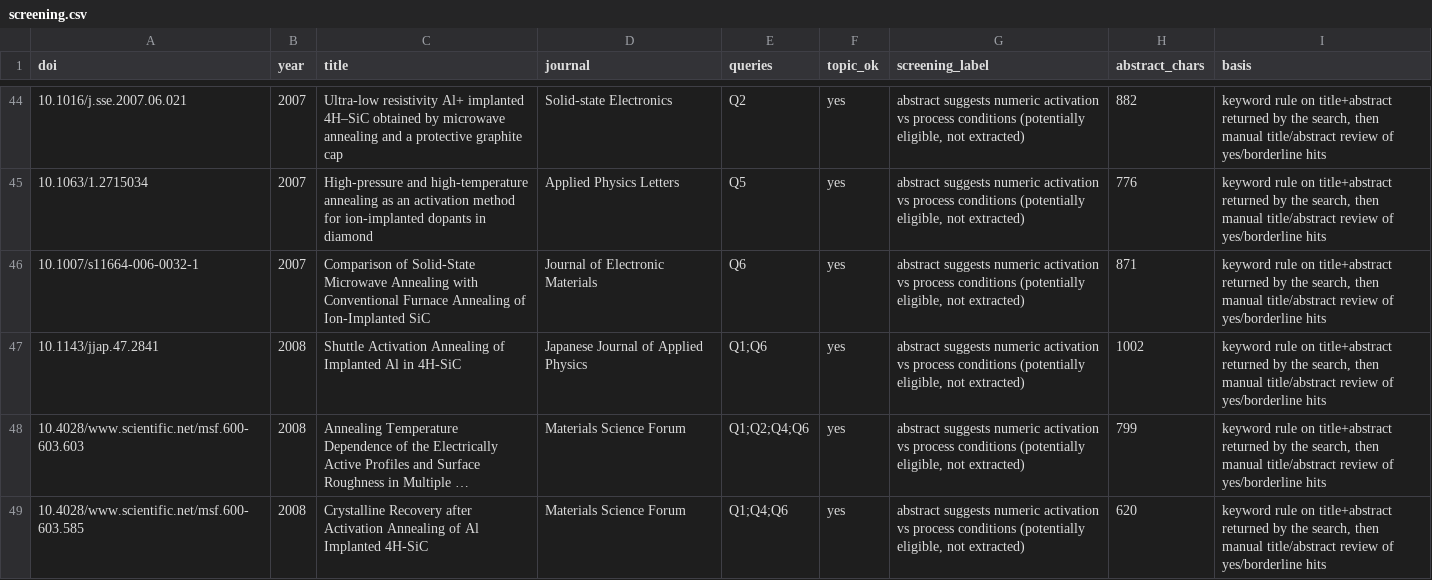
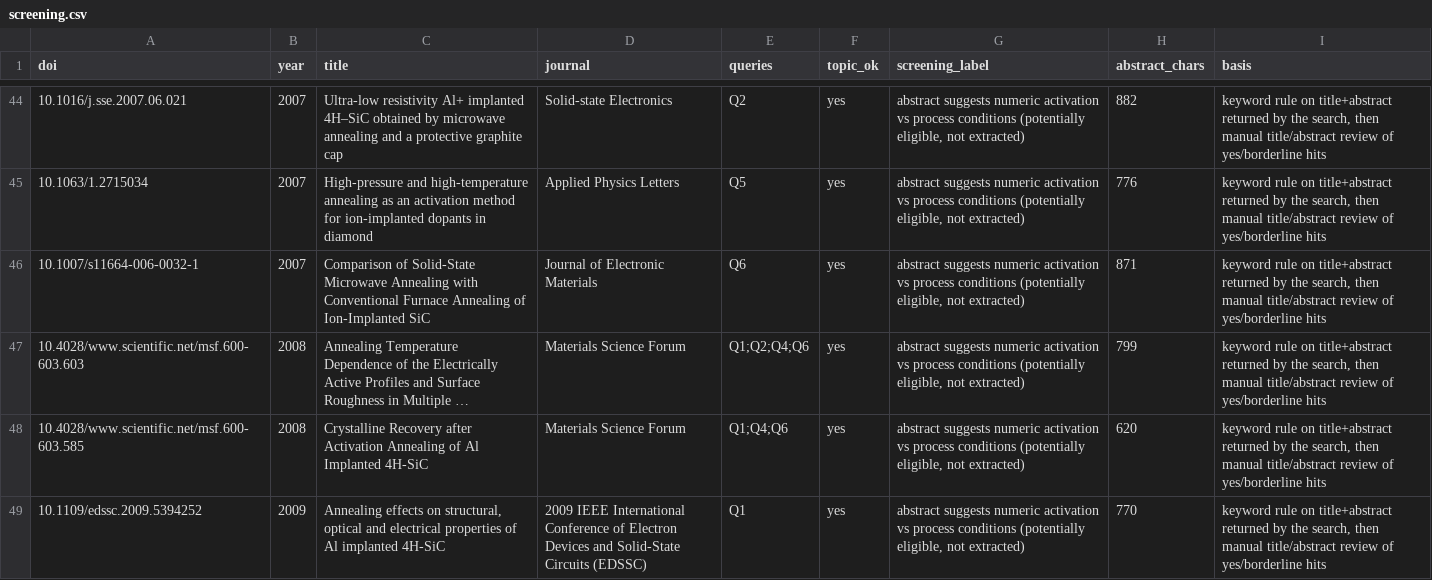
Before and after one commit to alijaalali/dopant-activation-crosssystem-ml, a CSV file: data/search_audit/screening.csv, drawn as a sheet; only a part is shown, gaps mark what is left out; the shorter side is filled out with more unchanged rows; long unchanged cells end in …; the diff names each change by its address in the sheet, - before the commit and + after, or states it on an @@ line.

Commit message:
Rename analysis scripts and result files, correct the Watanabe 2008 search record and laboratory label, add licence
Scripts 12 and 13 and their result files now have neutral names (definition class analyses, subset analyses). The search record and screening file use the corrected Watanabe 2008 DOI (38 of 51 database sources retrieved, 370 retrieved records outside the database, 99 potentially eligible). The laboratory group of Watanabe 2008 is Mitsubishi Electric, and the structural study of Zhang et al. is marked not applicable for the Hall-factor item of the reporting audit. Result files are unchanged on rerun apart from the audit count. LICENSE added (MIT for code, CC BY 4.0 for data); the search-record wording no longer lists a tool parameter.

```diff
--- a/data/search_audit/screening.csv
+++ b/data/search_audit/screening.csv
-row 47: 10.1143/jjap.47.2841 | 2008 | Shuttle Activation Annealing of Implanted Al in 4H-SiC | Japanese Journal of Applied Physics | Q1;Q6 | yes | abstract suggests numeric activation vs process conditions (potentially eligible, not extracted) | 1002 | keyword rule on title+abstract returned by the search, then manual title/abstract review of yes/borderline hits
```
Also changed, not shown: data/database.csv, data/reporting_audit.csv, 10 other files.
